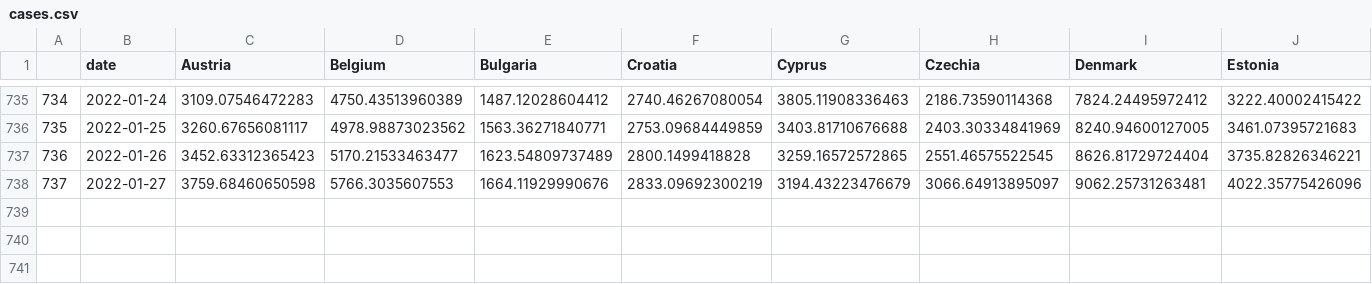
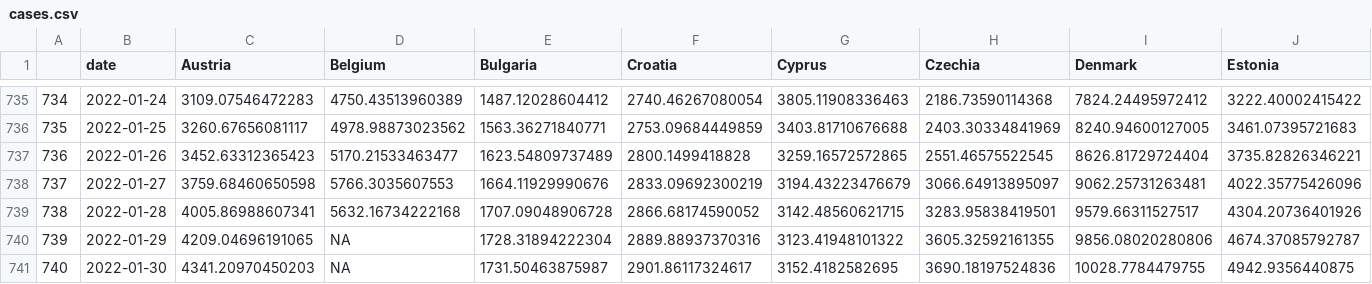
Before and after one commit to eamswe/dashboard, a CSV file: cases.csv, drawn as a sheet; only a part is shown, gaps mark what is left out; rows hold the shown columns only; the diff names each change by its address in the sheet, - before the commit and + after, or states it on an @@ line.

```diff
--- a/cases.csv
+++ b/cases.csv
+row 739: 738 | 2022-01-28 | 4005.86988607341 | 5632.16734222168 | 1707.09048906728 | 2866.68174590052 | 3142.48560621715 | 3283.95838419501 | 9579.66311527517 | 4304.20736401926
+row 740: 739 | 2022-01-29 | 4209.04696191065 | NA | 1728.31894222304 | 2889.88937370316 | 3123.41948101322 | 3605.32592161355 | 9856.08020280806 | 4674.37085792787
+row 741: 740 | 2022-01-30 | 4341.20970450203 | NA | 1731.50463875987 | 2901.86117324617 | 3152.4182582695 | 3690.18197524836 | 10028.7784479755 | 4942.9356440875
```
Also changed, not shown: cbi.csv, cumulcases.csv, 1 other file.
